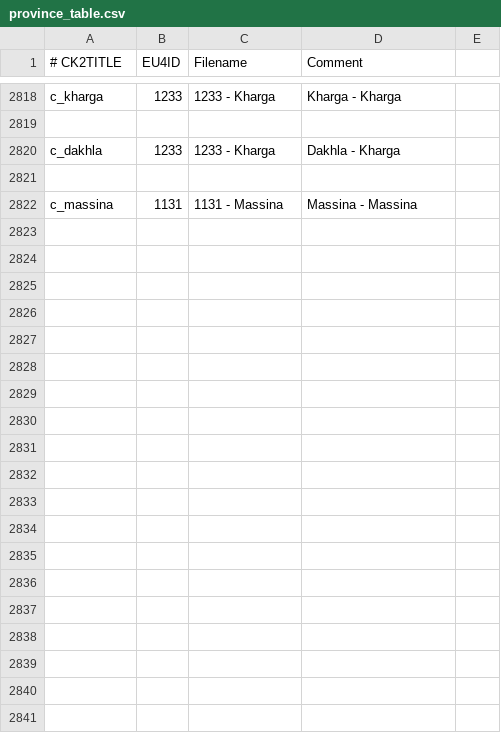
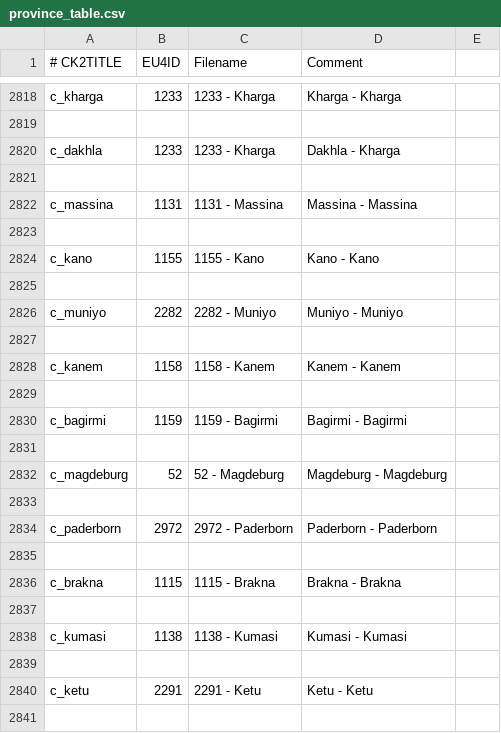
Before and after one commit to swf541/Gloria-Regni, a CSV file: Gloria Regni/eu4_converter/province_table.csv, drawn as a sheet; only a part is shown, gaps mark what is left out; the diff covers the shown part only; the diff names each change by its address in the sheet, - before the commit and + after, or states it on an @@ line.

```diff
--- a/Gloria Regni/eu4_converter/province_table.csv
+++ b/Gloria Regni/eu4_converter/province_table.csv
+row 2823: (empty)
+row 2824: c_kano | 1155 | 1155 - Kano | Kano - Kano
+row 2825: (empty)
+row 2826: c_muniyo | 2282 | 2282 - Muniyo | Muniyo - Muniyo
+row 2827: (empty)
+row 2828: c_kanem | 1158 | 1158 - Kanem | Kanem - Kanem
+row 2829: (empty)
+row 2830: c_bagirmi | 1159 | 1159 - Bagirmi | Bagirmi - Bagirmi
+row 2831: (empty)
+row 2832: c_magdeburg | 52 | 52 - Magdeburg | Magdeburg - Magdeburg
+row 2833: (empty)
+row 2834: c_paderborn | 2972 | 2972 - Paderborn | Paderborn - Paderborn
+row 2835: (empty)
+row 2836: c_brakna | 1115 | 1115 - Brakna | Brakna - Brakna
+row 2837: (empty)
+row 2838: c_kumasi | 1138 | 1138 - Kumasi | Kumasi - Kumasi
+row 2839: (empty)
+row 2840: c_ketu | 2291 | 2291 - Ketu | Ketu - Ketu
+row 2841: (empty)
```
Also changed, not shown: 19 added rows elsewhere in this file, 1 other file.
